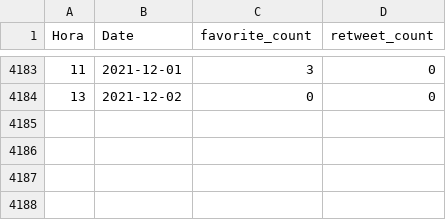
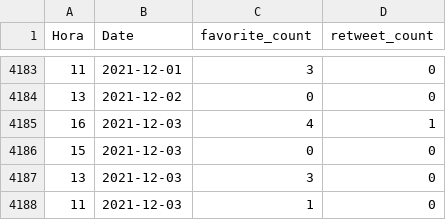
Before and after one commit to dicesAimplas/tw_dices, a CSV file: data_output/timeline_stats.csv, drawn as a sheet; only a part is shown, gaps mark what is left out; the diff names each change by its address in the sheet, - before the commit and + after, or states it on an @@ line.

```diff
--- a/data_output/timeline_stats.csv
+++ b/data_output/timeline_stats.csv
+row 4185: 16 | 2021-12-03 | 4 | 1
+row 4186: 15 | 2021-12-03 | 0 | 0
+row 4187: 13 | 2021-12-03 | 3 | 0
+row 4188: 11 | 2021-12-03 | 1 | 0
```
Also changed, not shown: data_output/aimplas_interactuers.csv, 2 other files.
